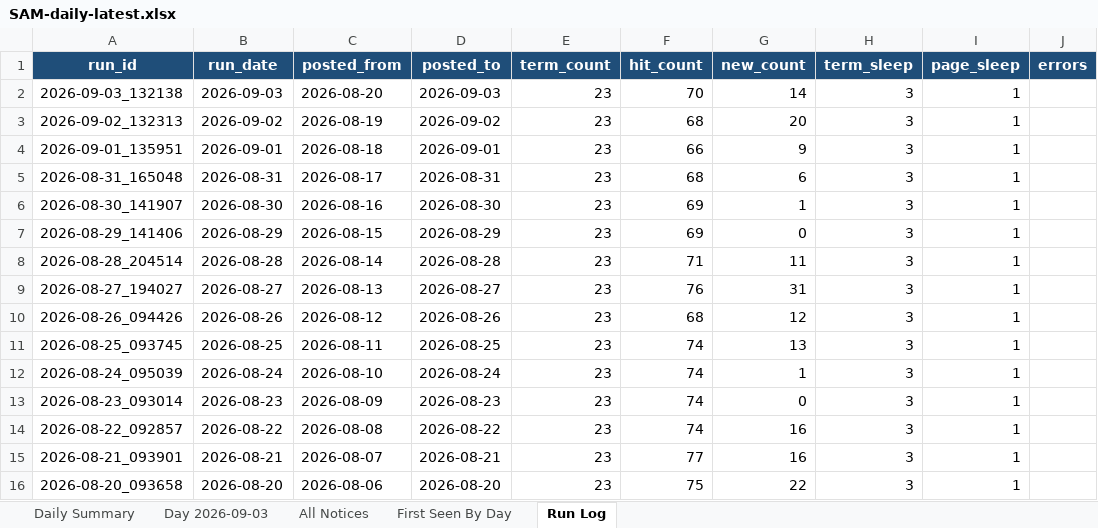
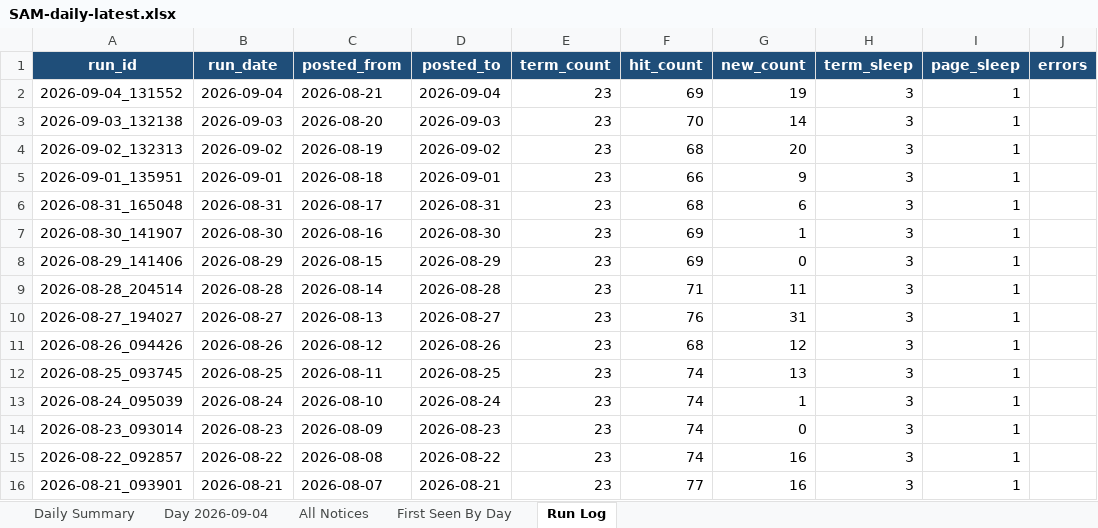
Before and after one commit to biscuitdh/44aa9566-3f78-4f70-9255-8cc9b8d7e019, an Excel workbook: docs/v/SAM-daily-latest.xlsx, sheet Run Log, drawn as a sheet; values as stored, in another font and other column widths than the file's, no borders; removed rows and columns are numbered as before the commit, all else as after; the diff names each change by its address in the sheet, - before the commit and + after, or states it on an @@ line.

```diff
--- a/docs/v/SAM-daily-latest.xlsx (sheet Run Log)
+++ b/docs/v/SAM-daily-latest.xlsx (sheet Run Log)
-sheet tab: Day 2026-09-03
+sheet tab: Day 2026-09-04
+row 2: 2026-09-04_131552 | 2026-09-04 | 2026-08-21 | 2026-09-04 | 23 | 69 | 19 | 3 | 1
-row 16: 2026-08-20_093658 | 2026-08-20 | 2026-08-06 | 2026-08-20 | 23 | 75 | 22 | 3 | 1
```
Also changed, not shown: sheet All Notices, sheet Day 2026-09-04, sheet First Seen By Day, sheet Daily Summary, 19 other files.
